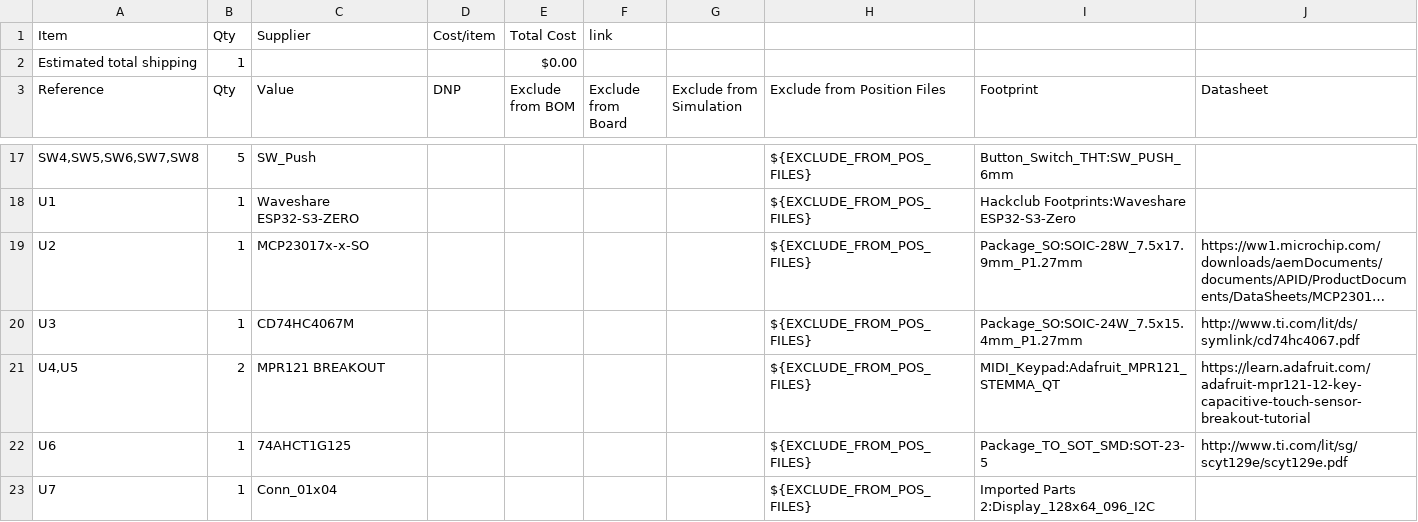
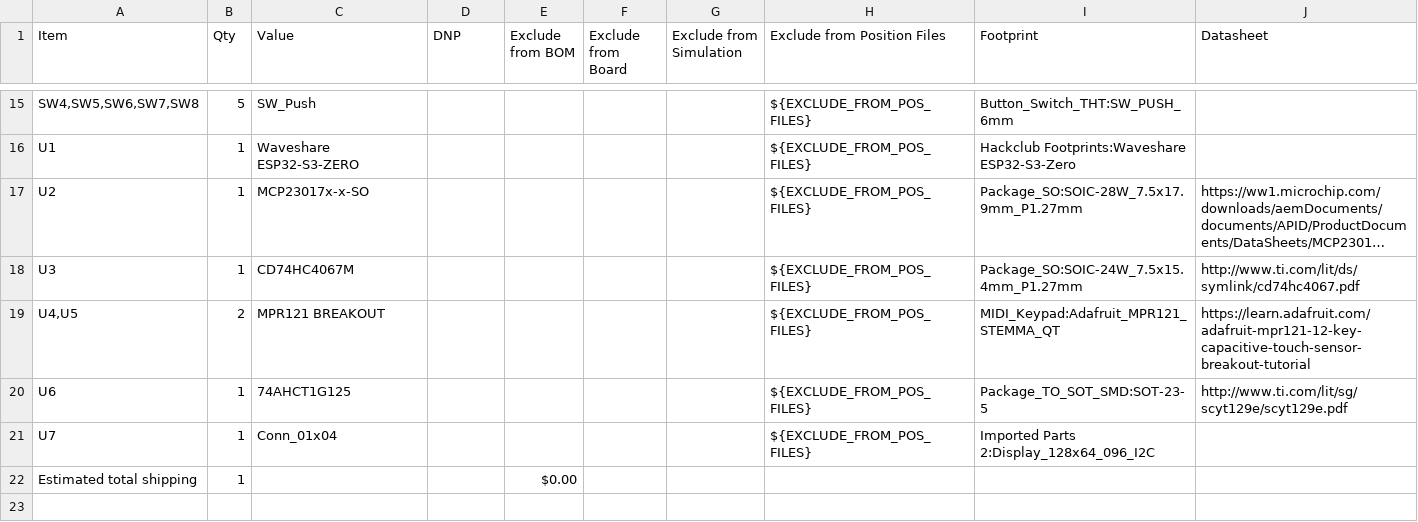
Before and after one commit to Rxdfish/Pocketone, a CSV file: BOM.csv, drawn as a sheet; only a part is shown, gaps mark what is left out; long unchanged cells end in …; removed rows and columns are numbered as before the commit, all else as after; the diff names each change by its address in the sheet, - before the commit and + after, or states it on an @@ line.

Commit message:
Update BOM.csv format and content

```diff
--- a/BOM.csv
+++ b/BOM.csv
-row 1: Item | Qty | Supplier | Cost/item | Total Cost | link
-A1: Reference
+A1: Item
@@ row 2 moved to row 22: Estimated total shipping @@
```
